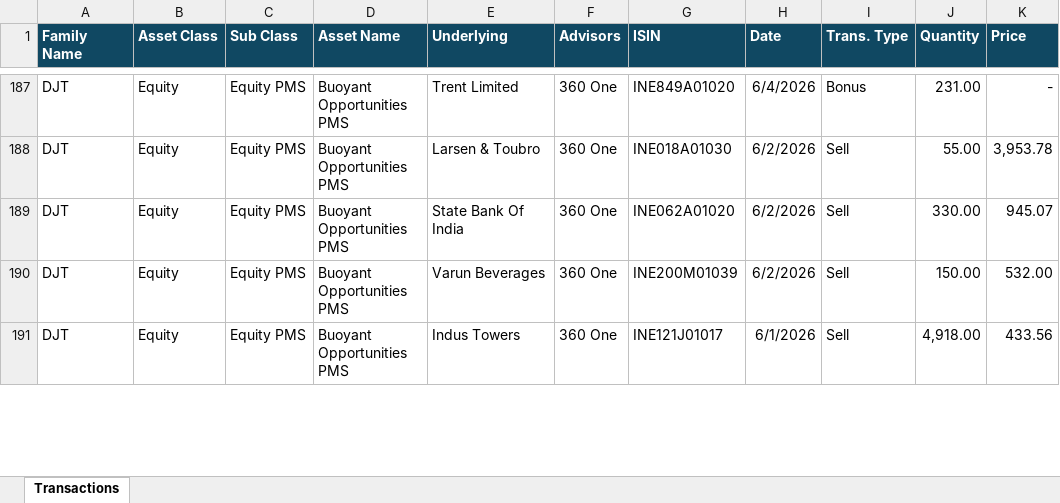
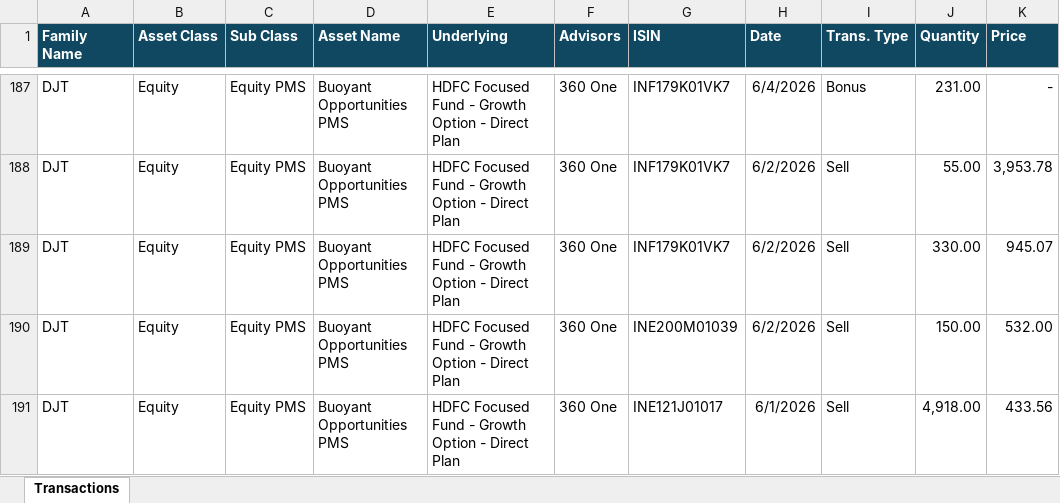
Before and after one commit to avviiiral/Personal_Wealth_Monitoring, an Excel workbook: backend/data/transactions.xlsx, sheet Transactions, drawn as a sheet; only a part is shown, gaps mark what is left out; values as stored, in another font and other column widths than the file's, no borders; the diff covers the shown part only; the diff names each change by its address in the sheet, - before the commit and + after, or states it on an @@ line.

Commit message:
Update portfolio underlying column

```diff
--- a/backend/data/transactions.xlsx (sheet Transactions)
+++ b/backend/data/transactions.xlsx (sheet Transactions)
-E187 (Underlying): Trent Limited
+E187 (Underlying): HDFC Focused Fund - Growth Option - Direct Plan
-G187 (ISIN): INE849A01020
+G187 (ISIN): INF179K01VK7
-E188 (Underlying): Larsen & Toubro
+E188 (Underlying): HDFC Focused Fund - Growth Option - Direct Plan
-G188 (ISIN): INE018A01030
+G188 (ISIN): INF179K01VK7
-E189 (Underlying): State Bank Of India
+E189 (Underlying): HDFC Focused Fund - Growth Option - Direct Plan
-G189 (ISIN): INE062A01020
+G189 (ISIN): INF179K01VK7
-E190 (Underlying): Varun Beverages
+E190 (Underlying): HDFC Focused Fund - Growth Option - Direct Plan
-E191 (Underlying): Indus Towers
+E191 (Underlying): HDFC Focused Fund - Growth Option - Direct Plan
```
Also changed, not shown: 81 edited cells elsewhere in this sheet.
